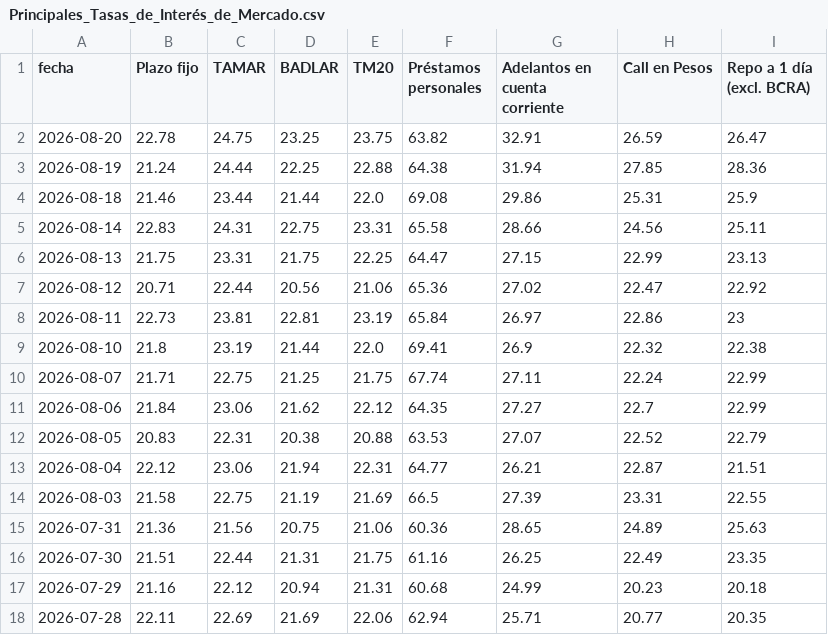
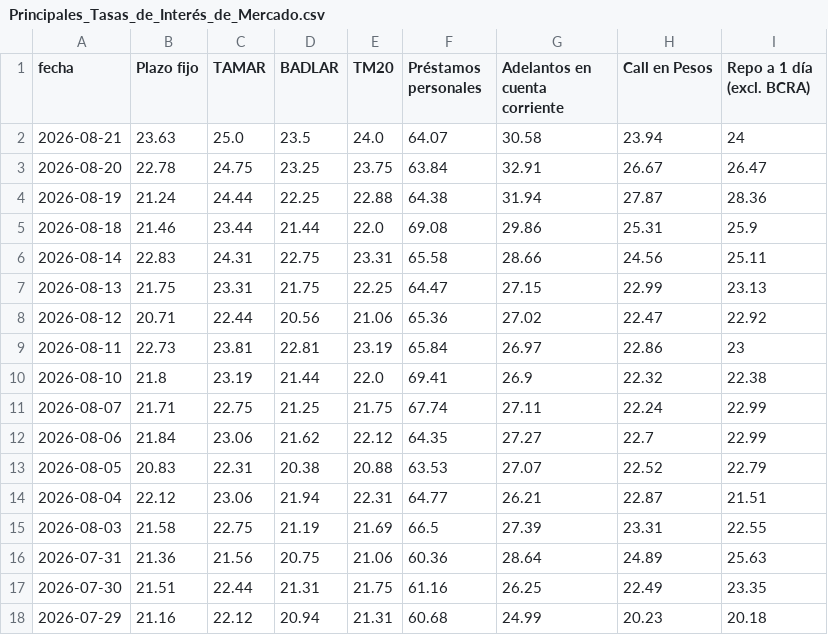
Before and after one commit to jesusrobles824/Automatizacion-descarga-bases-de-datos-Python, a CSV file: Principales_Tasas_de_Interés_de_Mercado.csv, drawn as a sheet; only a part is shown; the shorter side is filled out with more unchanged rows.

```diff
--- a/Principales_Tasas_de_Interés_de_Mercado.csv
+++ b/Principales_Tasas_de_Interés_de_Mercado.csv
@@ -1,4 +1,5 @@
 fecha,Plazo fijo,TAMAR,BADLAR,TM20,Préstamos personales,Adelantos en cuenta corriente,Call en Pesos,Repo a 1 día (excl. BCRA)
-2026-08-20,22.78,24.75,23.25,23.75,63.82,32.91,26.59,26.47
-2026-08-19,21.24,24.44,22.25,22.88,64.38,31.94,27.85,28.36
+2026-08-21,23.63,25.0,23.5,24.0,64.07,30.58,23.94,24
+2026-08-20,22.78,24.75,23.25,23.75,63.84,32.91,26.67,26.47
+2026-08-19,21.24,24.44,22.25,22.88,64.38,31.94,27.87,28.36
 2026-08-18,21.46,23.44,21.44,22.0,69.08,29.86,25.31,25.9
@@ -14,3 +15,3 @@ fecha,Plazo fijo,TAMAR,BADLAR,TM20,Préstamos personales,Adelantos en cuenta cor
 2026-08-03,21.58,22.75,21.19,21.69,66.5,27.39,23.31,22.55
-2026-07-31,21.36,21.56,20.75,21.06,60.36,28.65,24.89,25.63
+2026-07-31,21.36,21.56,20.75,21.06,60.36,28.64,24.89,25.63
 2026-07-30,21.51,22.44,21.31,21.75,61.16,26.25,22.49,23.35
```
Also changed, not shown: ADRs_Precios.csv, ADRs_variacion_porcentual_diaria.csv, 7 other files.
